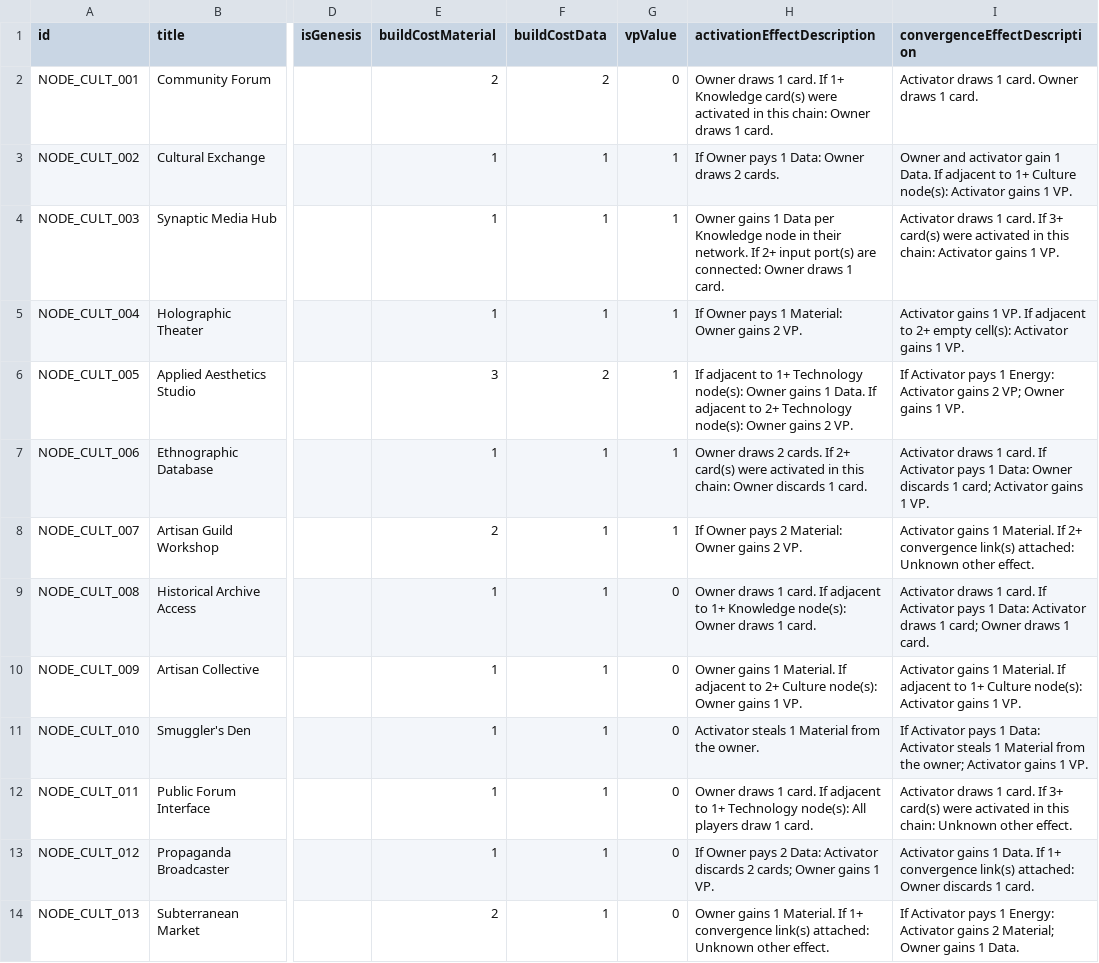
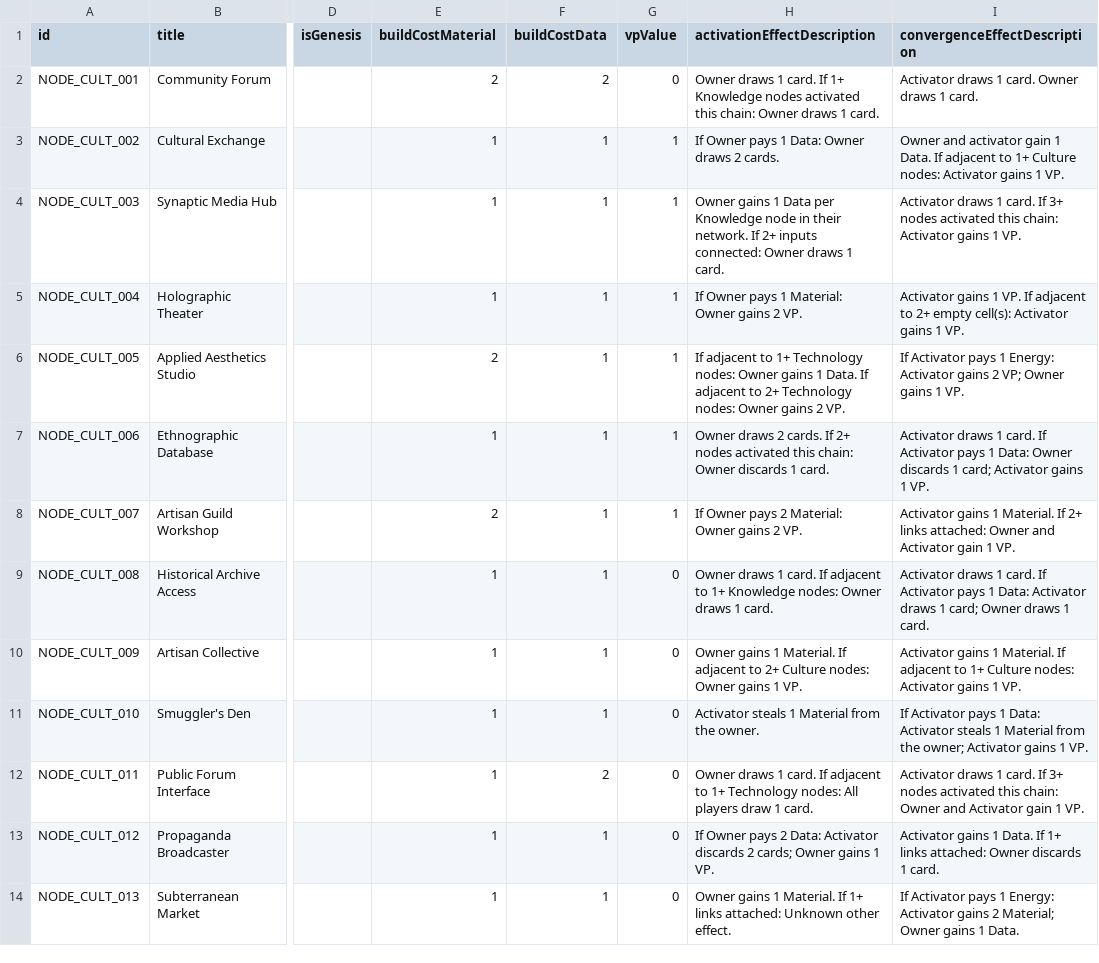
Before and after one commit to kryptx/nexus-cg, a CSV file: card_definitions.csv, drawn as a sheet; only a part is shown, gaps mark what is left out; the diff covers the shown part only; the diff names each change by its address in the sheet, - before the commit and + after, or states it on an @@ line.

Commit message:
Add stealing from chain, tweak cost calculator

```diff
--- a/card_definitions.csv
+++ b/card_definitions.csv
-H2 (activationEffectDescription): …1+ Knowledge card(s) were activated in this chain:…
+H2 (activationEffectDescription): …1+ Knowledge nodes activated this chain:…
-I3 (convergenceEffectDescription): …1+ Culture node(s): Activator gains…
+I3 (convergenceEffectDescription): …1+ Culture nodes: Activator gains…
-H4 (activationEffectDescription): …If 2+ input port(s) are connected: Owner…
+H4 (activationEffectDescription): …If 2+ inputs connected: Owner…
-I4 (convergenceEffectDescription): …If 3+ card(s) were activated in this chain:…
+I4 (convergenceEffectDescription): …If 3+ nodes activated this chain:…
-E6 (buildCostMaterial): 3
+E6 (buildCostMaterial): 2
-F6 (buildCostData): 2
+F6 (buildCostData): 1
-H6 (activationEffectDescription): …1+ Technology node(s): Owner gains 1 Data. If adjacent to 2+ Technology node(s): Owner gains…
+H6 (activationEffectDescription): …1+ Technology nodes: Owner gains 1 Data. If adjacent to 2+ Technology nodes: Owner gains…
-H7 (activationEffectDescription): …If 2+ card(s) were activated in this chain:…
+H7 (activationEffectDescription): …If 2+ nodes activated this chain:…
-I8 (convergenceEffectDescription): …If 2+ convergence link(s) attached: Unknown other effect.
+I8 (convergenceEffectDescription): …If 2+ links attached: Owner and Activator gain 1 VP.
-H9 (activationEffectDescription): …1+ Knowledge node(s): Owner draws…
+H9 (activationEffectDescription): …1+ Knowledge nodes: Owner draws…
-H10 (activationEffectDescription): …2+ Culture node(s): Owner gains…
+H10 (activationEffectDescription): …2+ Culture nodes: Owner gains…
-I10 (convergenceEffectDescription): …1+ Culture node(s): Activator gains…
+I10 (convergenceEffectDescription): …1+ Culture nodes: Activator gains…
-F12 (buildCostData): 1
+F12 (buildCostData): 2
-H12 (activationEffectDescription): …1+ Technology node(s): All players…
+H12 (activationEffectDescription): …1+ Technology nodes: All players…
-I12 (convergenceEffectDescription): …If 3+ card(s) were activated in this chain: Unknown other effect.
+I12 (convergenceEffectDescription): …If 3+ nodes activated this chain: Owner and Activator gain 1 VP.
-I13 (convergenceEffectDescription): …If 1+ convergence link(s) attached: Owner…
+I13 (convergenceEffectDescription): …If 1+ links attached: Owner…
-E14 (buildCostMaterial): 2
+E14 (buildCostMaterial): 1
-H14 (activationEffectDescription): …If 1+ convergence link(s) attached: Unknown…
+H14 (activationEffectDescription): …If 1+ links attached: Unknown…
```
Also changed, not shown: 73 edited cells elsewhere in this file, 8 other files.
